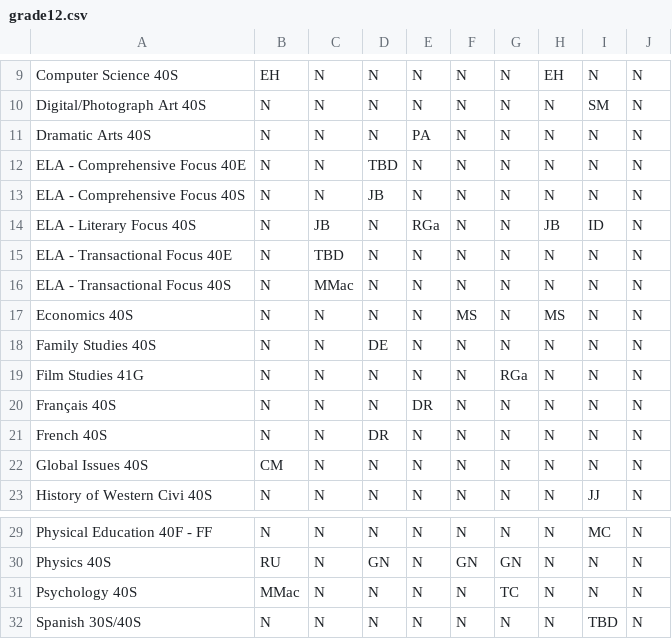
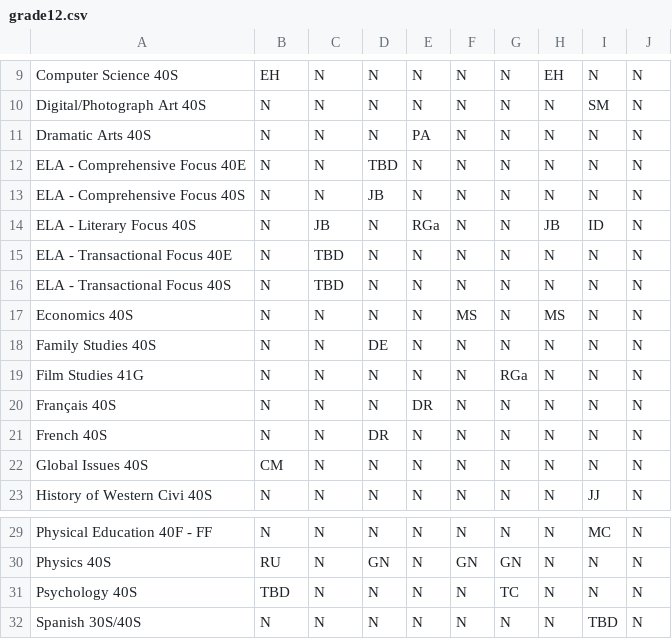
Before and after one commit to UWCollegiate/timetable2627, a CSV file: schedule26-27/course/data/2026-2027/grade12.csv, drawn as a sheet; only a part is shown, gaps mark what is left out.

Commit message:
Update grade12.csv

```diff
--- a/schedule26-27/course/data/2026-2027/grade12.csv
+++ b/schedule26-27/course/data/2026-2027/grade12.csv
@@ -15,3 +15,3 @@ ELA - Literary Focus 40S,N,JB,N,RGa,N,N,JB,ID,N
 ELA - Transactional Focus 40E,N,TBD,N,N,N,N,N,N,N
-ELA - Transactional Focus 40S,N,MMac,N,N,N,N,N,N,N
+ELA - Transactional Focus 40S,N,TBD,N,N,N,N,N,N,N
 Economics 40S,N,N,N,N,MS,N,MS,N,N
@@ -30,3 +30,3 @@ Physical Education 40F - FF,N,N,N,N,N,N,N,MC,N
 Physics 40S,RU,N,GN,N,GN,GN,N,N,N
-Psychology 40S,MMac,N,N,N,N,TC,N,N,N
+Psychology 40S,TBD,N,N,N,N,TC,N,N,N
 Spanish 30S/40S,N,N,N,N,N,N,N,TBD,N
```
